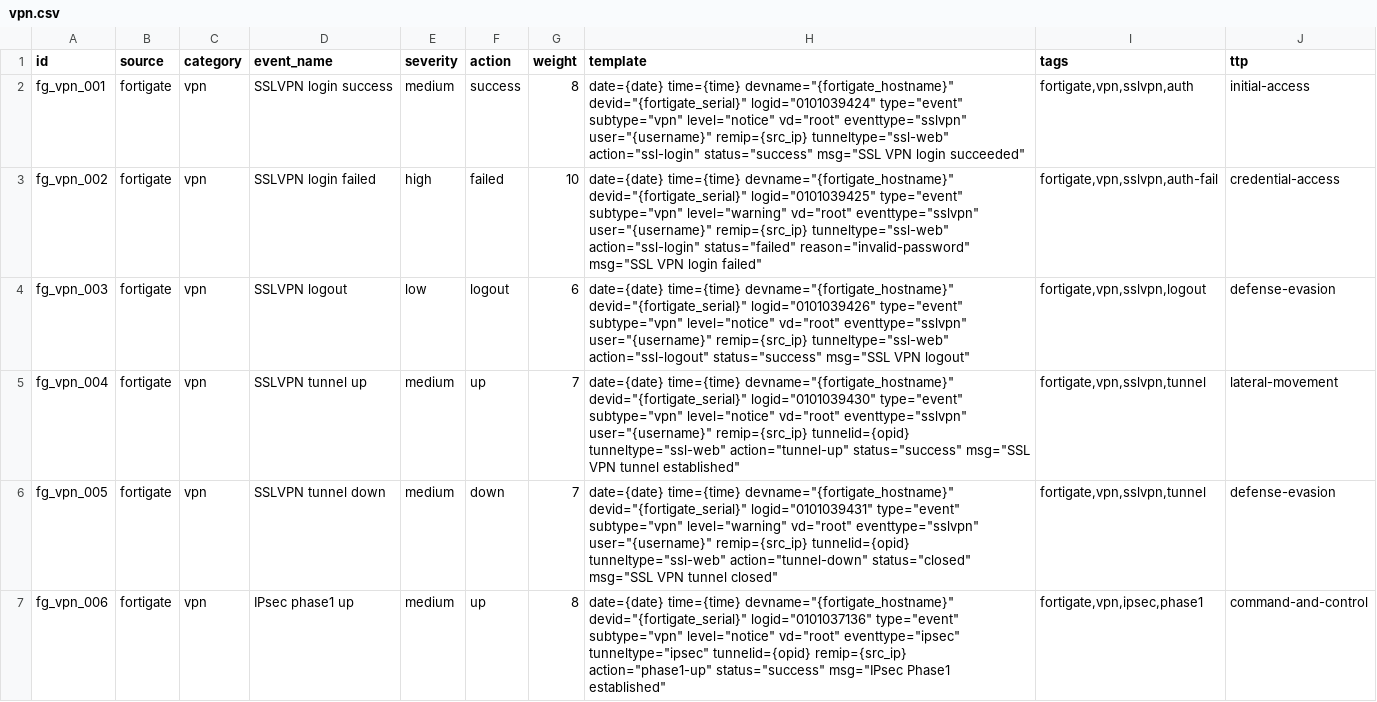
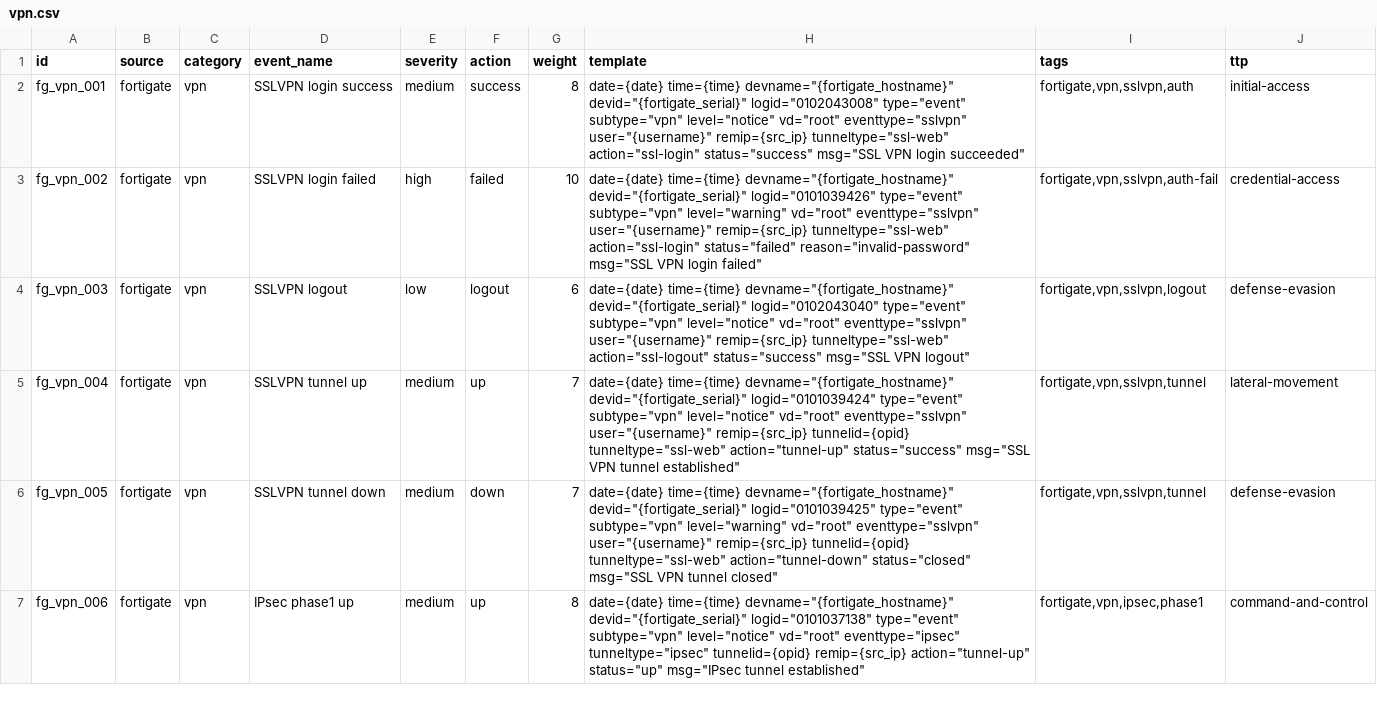
Before and after one commit to faceblood/CSIRT, a CSV file: fortisiem-simple-log-campaign/log_repository/fortigate/vpn.csv, drawn as a sheet; only a part is shown; the diff covers the shown part only.

```diff
--- a/fortisiem-simple-log-campaign/log_repository/fortigate/vpn.csv
+++ b/fortisiem-simple-log-campaign/log_repository/fortigate/vpn.csv
@@ -1,7 +1,7 @@
 id,source,category,event_name,severity,action,weight,template,tags,ttp
-fg_vpn_001,fortigate,vpn,SSLVPN login success,medium,success,8,"date={date} time={time} devname=""{fortigate_hostname}"" devid=""{fortigate_serial}"" logid=""0101039424"" type=""event"" subtype=""vpn"" level=""notice"" vd=""root"" eventtype=""sslvpn"" user=""{username}"" remip={src_ip} tunneltype=""ssl-web"" action=""ssl-login"" status=""success"" msg=""SSL VPN login succeeded""","fortigate,vpn,sslvpn,auth","initial-access"
-fg_vpn_002,fortigate,vpn,SSLVPN login failed,high,failed,10,"date={date} time={time} devname=""{fortigate_hostname}"" devid=""{fortigate_serial}"" logid=""0101039425"" type=""event"" subtype=""vpn"" level=""warning"" vd=""root"" eventtype=""sslvpn"" user=""{username}"" remip={src_ip} tunneltype=""ssl-web"" action=""ssl-login"" status=""failed"" reason=""invalid-password"" msg=""SSL VPN login failed""","fortigate,vpn,sslvpn,auth-fail","credential-access"
-fg_vpn_003,fortigate,vpn,SSLVPN logout,low,logout,6,"date={date} time={time} devname=""{fortigate_hostname}"" devid=""{fortigate_serial}"" logid=""0101039426"" type=""event"" subtype=""vpn"" level=""notice"" vd=""root"" eventtype=""sslvpn"" user=""{username}"" remip={src_ip} tunneltype=""ssl-web"" action=""ssl-logout"" status=""success"" msg=""SSL VPN logout""","fortigate,vpn,sslvpn,logout","defense-evasion"
-fg_vpn_004,fortigate,vpn,SSLVPN tunnel up,medium,up,7,"date={date} time={time} devname=""{fortigate_hostname}"" devid=""{fortigate_serial}"" logid=""0101039430"" type=""event"" subtype=""vpn"" level=""notice"" vd=""root"" eventtype=""sslvpn"" user=""{username}"" remip={src_ip} tunnelid={opid} tunneltype=""ssl-web"" action=""tunnel-up"" status=""success"" msg=""SSL VPN tunnel established""","fortigate,vpn,sslvpn,tunnel","lateral-movement"
-fg_vpn_005,fortigate,vpn,SSLVPN tunnel down,medium,down,7,"date={date} time={time} devname=""{fortigate_hostname}"" devid=""{fortigate_serial}"" logid=""0101039431"" type=""event"" subtype=""vpn"" level=""warning"" vd=""root"" eventtype=""sslvpn"" user=""{username}"" remip={src_ip} tunnelid={opid} tunneltype=""ssl-web"" action=""tunnel-down"" status=""closed"" msg=""SSL VPN tunnel closed""","fortigate,vpn,sslvpn,tunnel","defense-evasion"
-fg_vpn_006,fortigate,vpn,IPsec phase1 up,medium,up,8,"date={date} time={time} devname=""{fortigate_hostname}"" devid=""{fortigate_serial}"" logid=""0101037136"" type=""event"" subtype=""vpn"" level=""notice"" vd=""root"" eventtype=""ipsec"" tunneltype=""ipsec"" tunnelid={opid} remip={src_ip} action=""phase1-up"" status=""success"" msg=""IPsec Phase1 established""","fortigate,vpn,ipsec,phase1","command-and-control"
+fg_vpn_001,fortigate,vpn,SSLVPN login success,medium,success,8,"date={date} time={time} devname=""{fortigate_hostname}"" devid=""{fortigate_serial}"" logid=""0102043008"" type=""event"" subtype=""vpn"" level=""notice"" vd=""root"" eventtype=""sslvpn"" user=""{username}"" remip={src_ip} tunneltype=""ssl-web"" action=""ssl-login"" status=""success"" msg=""SSL VPN login succeeded""","fortigate,vpn,sslvpn,auth","initial-access"
+fg_vpn_002,fortigate,vpn,SSLVPN login failed,high,failed,10,"date={date} time={time} devname=""{fortigate_hostname}"" devid=""{fortigate_serial}"" logid=""0101039426"" type=""event"" subtype=""vpn"" level=""warning"" vd=""root"" eventtype=""sslvpn"" user=""{username}"" remip={src_ip} tunneltype=""ssl-web"" action=""ssl-login"" status=""failed"" reason=""invalid-password"" msg=""SSL VPN login failed""","fortigate,vpn,sslvpn,auth-fail","credential-access"
+fg_vpn_003,fortigate,vpn,SSLVPN logout,low,logout,6,"date={date} time={time} devname=""{fortigate_hostname}"" devid=""{fortigate_serial}"" logid=""0102043040"" type=""event"" subtype=""vpn"" level=""notice"" vd=""root"" eventtype=""sslvpn"" user=""{username}"" remip={src_ip} tunneltype=""ssl-web"" action=""ssl-logout"" status=""success"" msg=""SSL VPN logout""","fortigate,vpn,sslvpn,logout","defense-evasion"
+fg_vpn_004,fortigate,vpn,SSLVPN tunnel up,medium,up,7,"date={date} time={time} devname=""{fortigate_hostname}"" devid=""{fortigate_serial}"" logid=""0101039424"" type=""event"" subtype=""vpn"" level=""notice"" vd=""root"" eventtype=""sslvpn"" user=""{username}"" remip={src_ip} tunnelid={opid} tunneltype=""ssl-web"" action=""tunnel-up"" status=""success"" msg=""SSL VPN tunnel established""","fortigate,vpn,sslvpn,tunnel","lateral-movement"
+fg_vpn_005,fortigate,vpn,SSLVPN tunnel down,medium,down,7,"date={date} time={time} devname=""{fortigate_hostname}"" devid=""{fortigate_serial}"" logid=""0101039425"" type=""event"" subtype=""vpn"" level=""warning"" vd=""root"" eventtype=""sslvpn"" user=""{username}"" remip={src_ip} tunnelid={opid} tunneltype=""ssl-web"" action=""tunnel-down"" status=""closed"" msg=""SSL VPN tunnel closed""","fortigate,vpn,sslvpn,tunnel","defense-evasion"
+fg_vpn_006,fortigate,vpn,IPsec phase1 up,medium,up,8,"date={date} time={time} devname=""{fortigate_hostname}"" devid=""{fortigate_serial}"" logid=""0101037138"" type=""event"" subtype=""vpn"" level=""notice"" vd=""root"" eventtype=""ipsec"" tunneltype=""ipsec"" tunnelid={opid} remip={src_ip} action=""tunnel-up"" status=""up"" msg=""IPsec tunnel established""","fortigate,vpn,ipsec,phase1","command-and-control"
```
Also changed, not shown: 6 edited cells elsewhere in this file, fortisiem-simple-log-campaign/log_repository/fortigate/traffic.csv.
